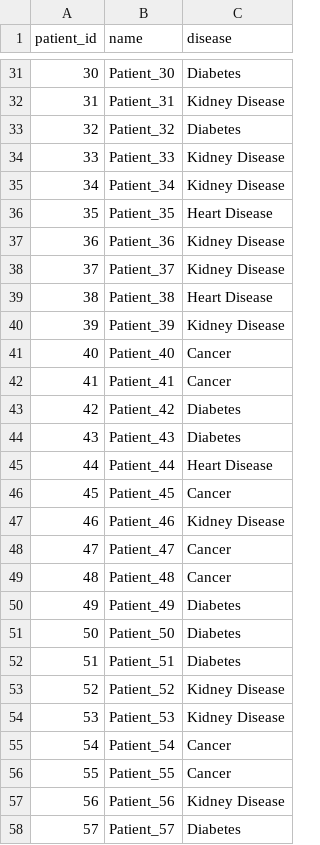
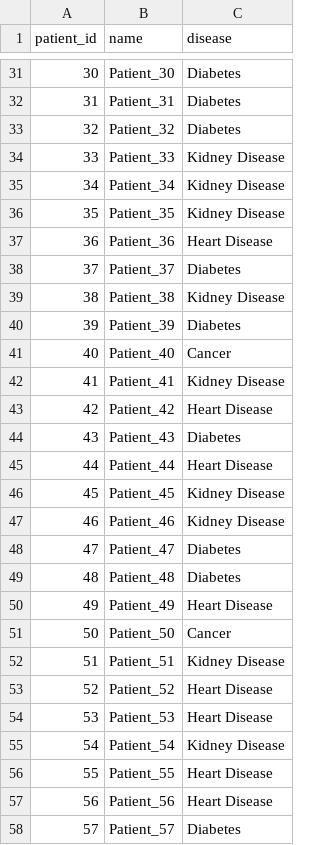
Before and after one commit to Dreamer-cpu452/medical_ai, a CSV file: datasets/patient_history.csv, drawn as a sheet; only a part is shown, gaps mark what is left out; the diff covers the shown part only.

```diff
--- a/datasets/patient_history.csv
+++ b/datasets/patient_history.csv
@@ -31,3 +31,3 @@ patient_id,name,disease
 30,Patient_30,Diabetes
-31,Patient_31,Kidney Disease
+31,Patient_31,Diabetes
 32,Patient_32,Diabetes
@@ -35,24 +35,24 @@ patient_id,name,disease
 34,Patient_34,Kidney Disease
-35,Patient_35,Heart Disease
-36,Patient_36,Kidney Disease
-37,Patient_37,Kidney Disease
-38,Patient_38,Heart Disease
-39,Patient_39,Kidney Disease
+35,Patient_35,Kidney Disease
+36,Patient_36,Heart Disease
+37,Patient_37,Diabetes
+38,Patient_38,Kidney Disease
+39,Patient_39,Diabetes
 40,Patient_40,Cancer
-41,Patient_41,Cancer
-42,Patient_42,Diabetes
+41,Patient_41,Kidney Disease
+42,Patient_42,Heart Disease
 43,Patient_43,Diabetes
 44,Patient_44,Heart Disease
-45,Patient_45,Cancer
+45,Patient_45,Kidney Disease
 46,Patient_46,Kidney Disease
-47,Patient_47,Cancer
-48,Patient_48,Cancer
-49,Patient_49,Diabetes
-50,Patient_50,Diabetes
-51,Patient_51,Diabetes
-52,Patient_52,Kidney Disease
-53,Patient_53,Kidney Disease
-54,Patient_54,Cancer
-55,Patient_55,Cancer
-56,Patient_56,Kidney Disease
+47,Patient_47,Diabetes
+48,Patient_48,Diabetes
+49,Patient_49,Heart Disease
+50,Patient_50,Cancer
+51,Patient_51,Kidney Disease
+52,Patient_52,Heart Disease
+53,Patient_53,Heart Disease
+54,Patient_54,Kidney Disease
+55,Patient_55,Heart Disease
+56,Patient_56,Heart Disease
 57,Patient_57,Diabetes
```
Also changed, not shown: 126 edited cells elsewhere in this file, datasets/cancer_risk.csv, datasets/diabetes.csv, 3 other files.
